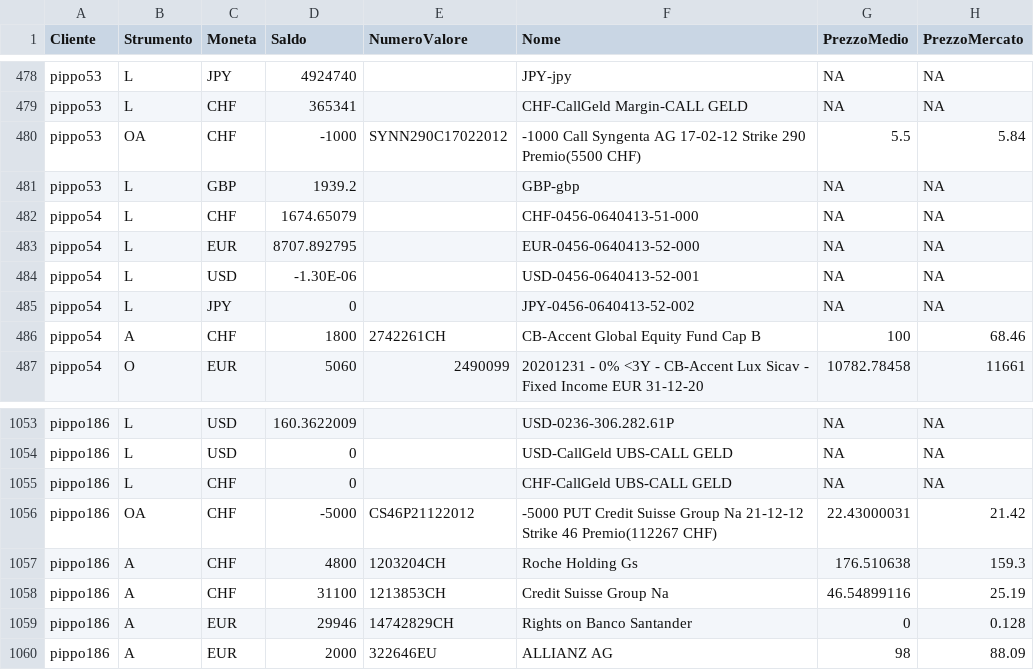
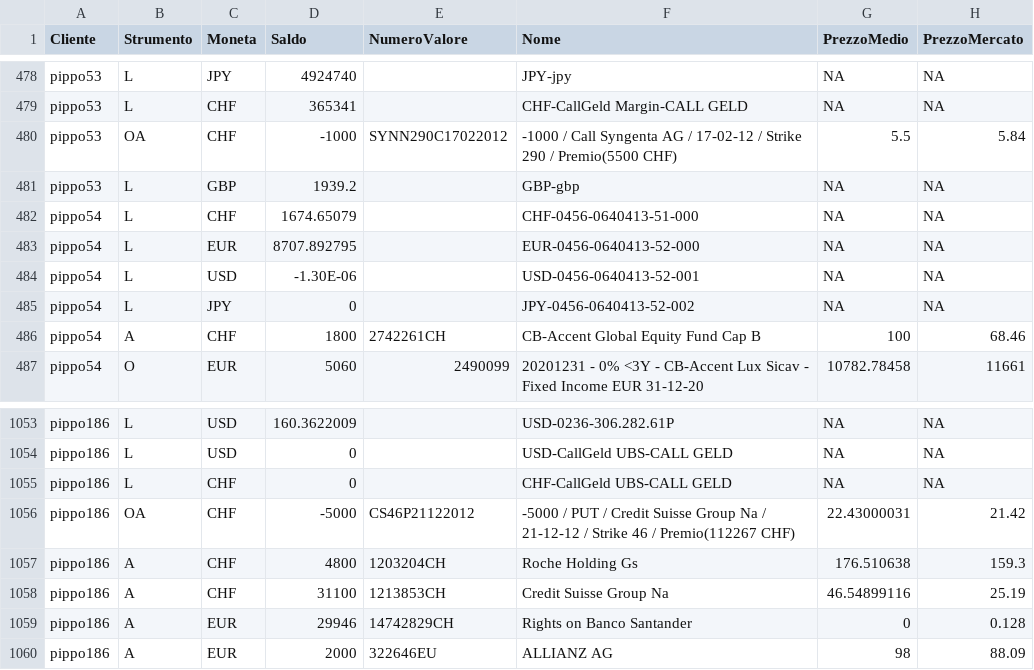
Before and after one commit to PsaksuMeRap/AAA, a CSV file: System/base/unitTests/data/origin.csv, drawn as a sheet; only a part is shown, gaps mark what is left out; the diff covers the shown part only; the diff names each change by its address in the sheet, - before the commit and + after, or states it on an @@ line.

```diff
--- a/System/base/unitTests/data/origin.csv
+++ b/System/base/unitTests/data/origin.csv
-F480 (Nome): -1000 Call Syngenta AG 17-02-12 Strike 290 Premio(5500 CHF)
+F480 (Nome): -1000 / Call Syngenta AG / 17-02-12 / Strike 290 / Premio(5500 CHF)
-F1056 (Nome): -5000 PUT Credit Suisse Group Na 21-12-12 Strike 46 Premio(112267 CHF)
+F1056 (Nome): -5000 / PUT / Credit Suisse Group Na / 21-12-12 / Strike 46 / Premio(112267 CHF)
```
Also changed, not shown: 3 added rows and 7 edited cells elsewhere in this file, 23 other files.
